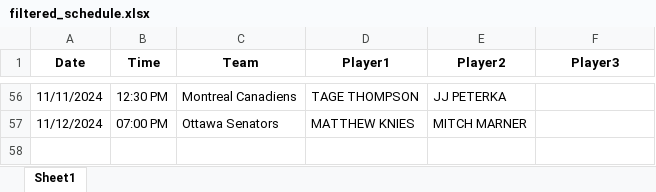
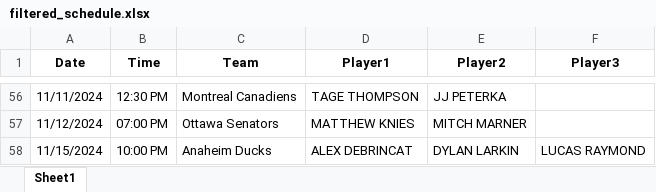
Before and after one commit to michaellane28/PPShowcase, an Excel workbook: filtered_schedule.xlsx, sheet Sheet1, drawn as a sheet; only a part is shown, gaps mark what is left out; values as stored, in another font and other column widths than the file's, no borders; the diff names each change by its address in the sheet, - before the commit and + after, or states it on an @@ line.

Commit message:
Update filtered schedule

```diff
--- a/filtered_schedule.xlsx (sheet Sheet1)
+++ b/filtered_schedule.xlsx (sheet Sheet1)
+row 58: 11/15/2024 | 10:00 PM | Anaheim Ducks | ALEX DEBRINCAT | DYLAN LARKIN | LUCAS RAYMOND
```
